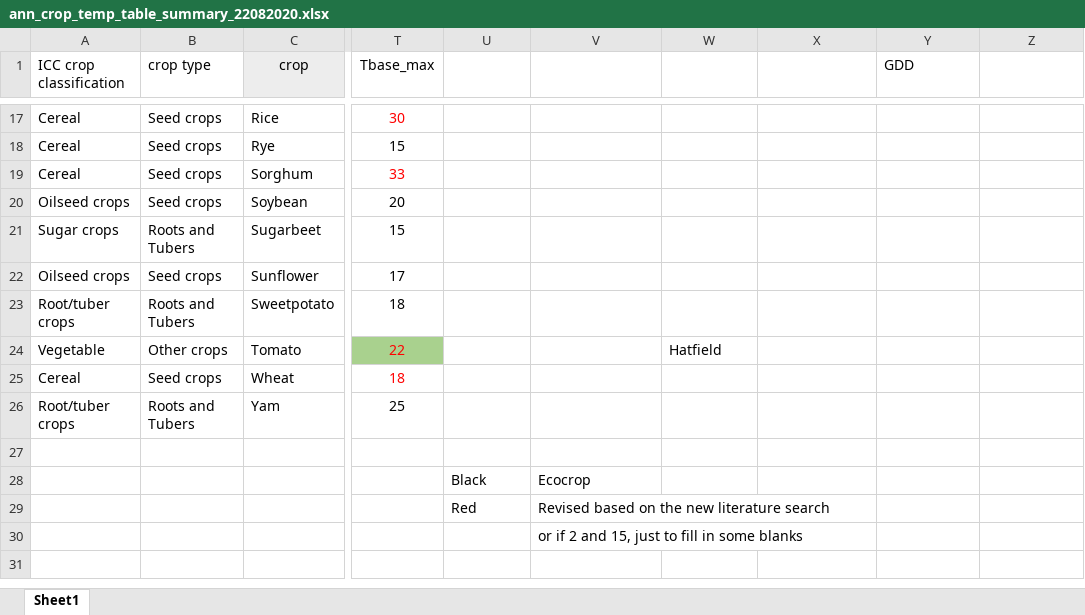
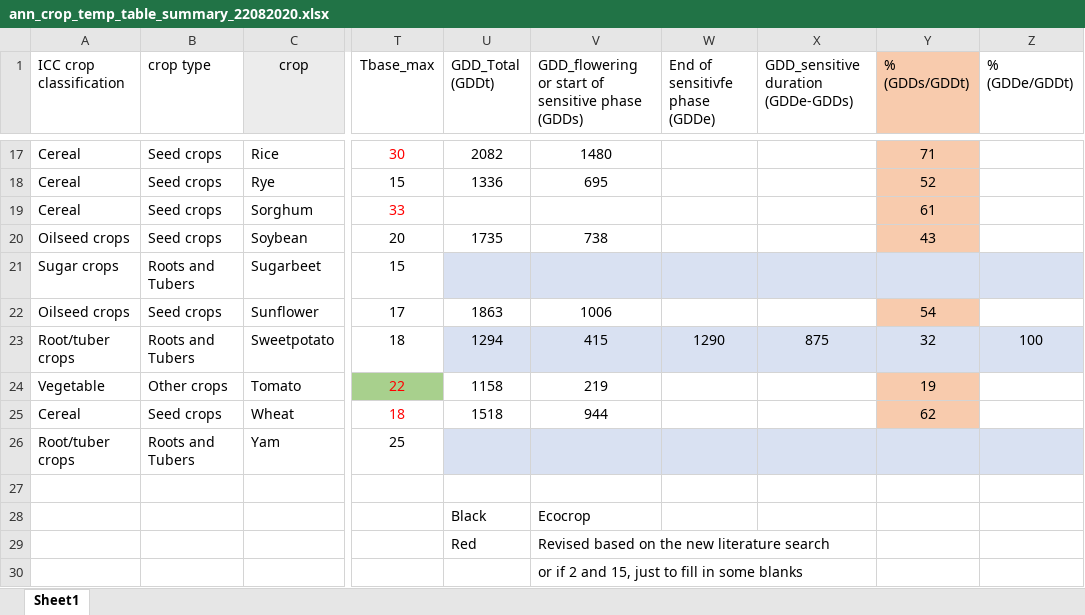
Before and after one commit to GeraldCNelson/ISIMIPData, an Excel workbook: data-raw/crops/ann_crop_temp_table_summary_22082020.xlsx, sheet Sheet1, drawn as a sheet; only a part is shown, gaps mark what is left out; values as stored, in another font and other column widths than the file's, no borders; charts and pictures not drawn; ↵ is a line break in a cell; the diff covers the shown part only; the diff names each change by its address in the sheet, - before the commit and + after, or states it on an @@ line.

```diff
--- a/data-raw/crops/ann_crop_temp_table_summary_22082020.xlsx (sheet Sheet1)
+++ b/data-raw/crops/ann_crop_temp_table_summary_22082020.xlsx (sheet Sheet1)
-U1: (empty)
+U1: GDD_Total ↵ (GDDt)
-V1: (empty)
+V1: GDD_flowering or start of sensitive phase (GDDs)
-W1: (empty)
+W1: End of sensitivfe phase ↵ (GDDe)
-X1: (empty)
+X1: GDD_sensitive duration (GDDe-GDDs)
-Y1: GDD
+Y1: % (GDDs/GDDt)
-Y1 fill: none
+Y1 fill: #F8CBAD
-Z1: (empty)
+Z1: % ↵ (GDDe/GDDt)
-U17 (GDD_Total (GDDt)): (empty)
+U17 (GDD_Total (GDDt)): 2082
-V17: (empty)
+V17: 1480
-Y17:Y20 fill: none
+Y17:Y20 fill: #F8CBAD
-Y17 (% (GDDs/GDDt)): (empty)
+Y17 (% (GDDs/GDDt)): 71
-U18 (GDD_Total (GDDt)): (empty)
+U18 (GDD_Total (GDDt)): 1336
-V18: (empty)
+V18: 695
-Y18 (% (GDDs/GDDt)): (empty)
+Y18 (% (GDDs/GDDt)): 52
-Y19 (% (GDDs/GDDt)): (empty)
+Y19 (% (GDDs/GDDt)): 61
-U20 (GDD_Total (GDDt)): (empty)
+U20 (GDD_Total (GDDt)): 1735
-V20: (empty)
+V20: 738
-Y20 (% (GDDs/GDDt)): (empty)
+Y20 (% (GDDs/GDDt)): 43
-U21:Z21 fill: none
+U21:Z21 fill: #D9E1F2
-U22 (GDD_Total (GDDt)): (empty)
+U22 (GDD_Total (GDDt)): 1863
-V22: (empty)
+V22: 1006
-Y22 (% (GDDs/GDDt)): (empty)
+Y22 (% (GDDs/GDDt)): 54
-Y22 fill: none
+Y22 fill: #F8CBAD
-U23 (GDD_Total (GDDt)): (empty)
+U23 (GDD_Total (GDDt)): 1294
-U23:Z23 fill: none
+U23:Z23 fill: #D9E1F2
-V23: (empty)
+V23: 415
-W23 (End of sensitivfe phase (GDDe)): (empty)
+W23 (End of sensitivfe phase (GDDe)): 1290
-X23: (empty)
+X23: 875
-Y23 (% (GDDs/GDDt)): (empty)
+Y23 (% (GDDs/GDDt)): 32
-Z23 (% (GDDe/GDDt)): (empty)
+Z23 (% (GDDe/GDDt)): 100
-U24 (GDD_Total (GDDt)): (empty)
+U24 (GDD_Total (GDDt)): 1158
-V24: (empty)
+V24: 219
-W24 (End of sensitivfe phase (GDDe)): Hatfield
+W24 (End of sensitivfe phase (GDDe)): (empty)
-Y24 (% (GDDs/GDDt)): (empty)
+Y24 (% (GDDs/GDDt)): 19
-Y24:Y25 fill: none
+Y24:Y25 fill: #F8CBAD
-U25 (GDD_Total (GDDt)): (empty)
+U25 (GDD_Total (GDDt)): 1518
-V25: (empty)
+V25: 944
-Y25 (% (GDDs/GDDt)): (empty)
+Y25 (% (GDDs/GDDt)): 62
-U26:Z26 fill: none
+U26:Z26 fill: #D9E1F2
```
Also changed, not shown: 48 edited cells and cell formats elsewhere in this sheet, charts or pictures, 12 other files.
